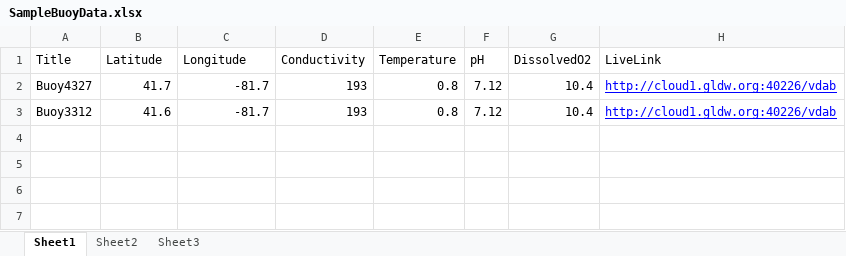
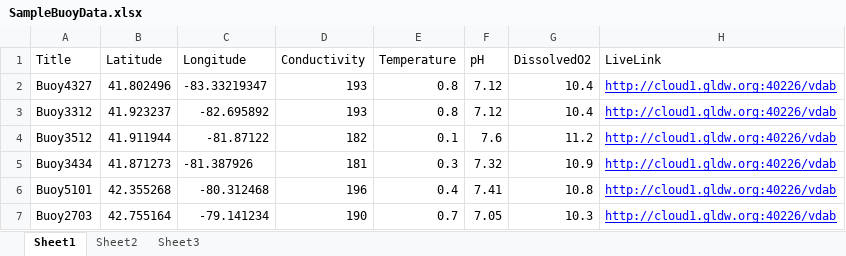
Before and after one commit to gldw/GLDW_WebSupport, an Excel workbook: SampleBuoyData.xlsx, sheet Sheet1, drawn as a sheet; values as stored, in another font and other column widths than the file's, no borders; the diff names each change by its address in the sheet, - before the commit and + after, or states it on an @@ line.

Commit message:
Update SampleBuoyData.xlsx

```diff
--- a/SampleBuoyData.xlsx (sheet Sheet1)
+++ b/SampleBuoyData.xlsx (sheet Sheet1)
-B2 (Latitude): 41.7
+B2 (Latitude): 41.802496
-C2 (Longitude): -81.7
+C2 (Longitude): -83.33219347
-B3 (Latitude): 41.6
+B3 (Latitude): 41.923237
-C3 (Longitude): -81.7
+C3 (Longitude): -82.695892
+row 4: Buoy3512 | 41.911944 | -81.87122 | 182 | 0.1 | 7.6 | 11.2 | http://cloud1.gldw.org:40226/vdab
+row 5: Buoy3434 | 41.871273 | -81.387926 | 181 | 0.3 | 7.32 | 10.9 | http://cloud1.gldw.org:40226/vdab
+row 6: Buoy5101 | 42.355268 | -80.312468 | 196 | 0.4 | 7.41 | 10.8 | http://cloud1.gldw.org:40226/vdab
+row 7: Buoy2703 | 42.755164 | -79.141234 | 190 | 0.7 | 7.05 | 10.3 | http://cloud1.gldw.org:40226/vdab
```
